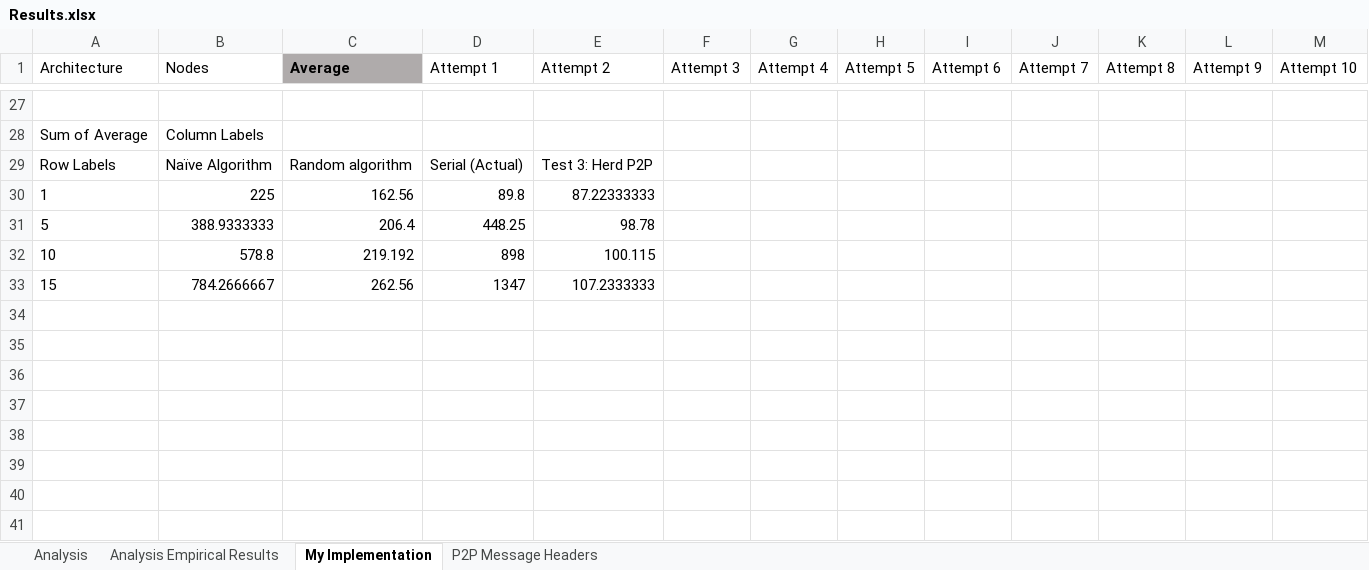
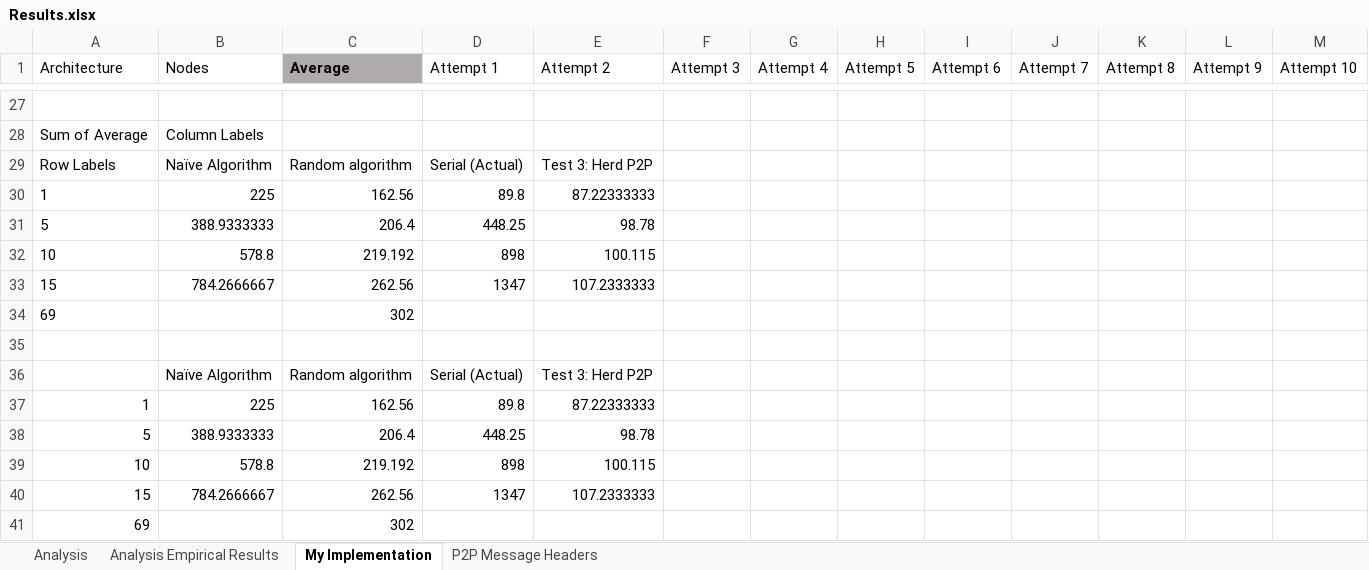
Before and after one commit to adamncasey/CS3102-P2PFileDistribution, an Excel workbook: Results.xlsx, sheet My Implementation, drawn as a sheet; only a part is shown, gaps mark what is left out; values as stored, in another font and other column widths than the file's, no borders; charts and pictures not drawn; the diff names each change by its address in the sheet, - before the commit and + after, or states it on an @@ line.

Commit message:
updated results.slsx. Submitted.

```diff
--- a/Results.xlsx (sheet My Implementation)
+++ b/Results.xlsx (sheet My Implementation)
+row 34: 69 |  | 302
+row 35: (empty)
+row 36:  | Naïve Algorithm | Random algorithm | Serial (Actual) | Test 3: Herd P2P
+row 37: 1 | 225 | 162.56 | 89.8 | 87.22333333
+row 38: 5 | 388.9333333 | 206.4 | 448.25 | 98.78
+row 39: 10 | 578.8 | 219.192 | 898 | 100.115
+row 40: 15 | 784.2666667 | 262.56 | 1347 | 107.2333333
+row 41: 69 |  | 302
```
Also changed, not shown: charts or pictures, 1 other file.
